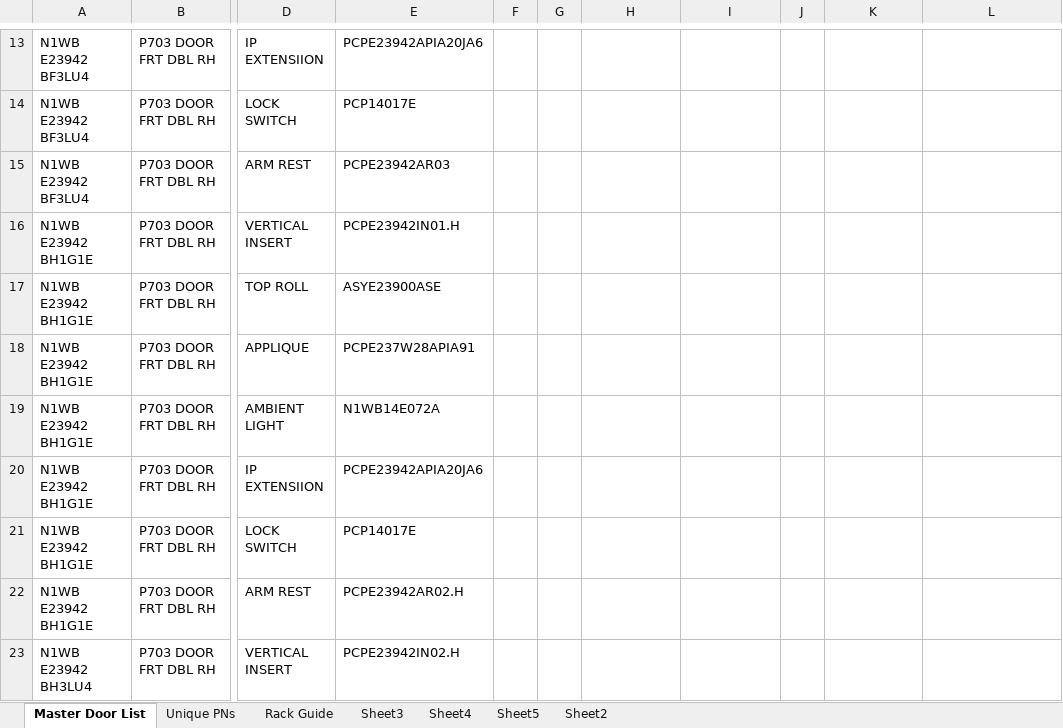
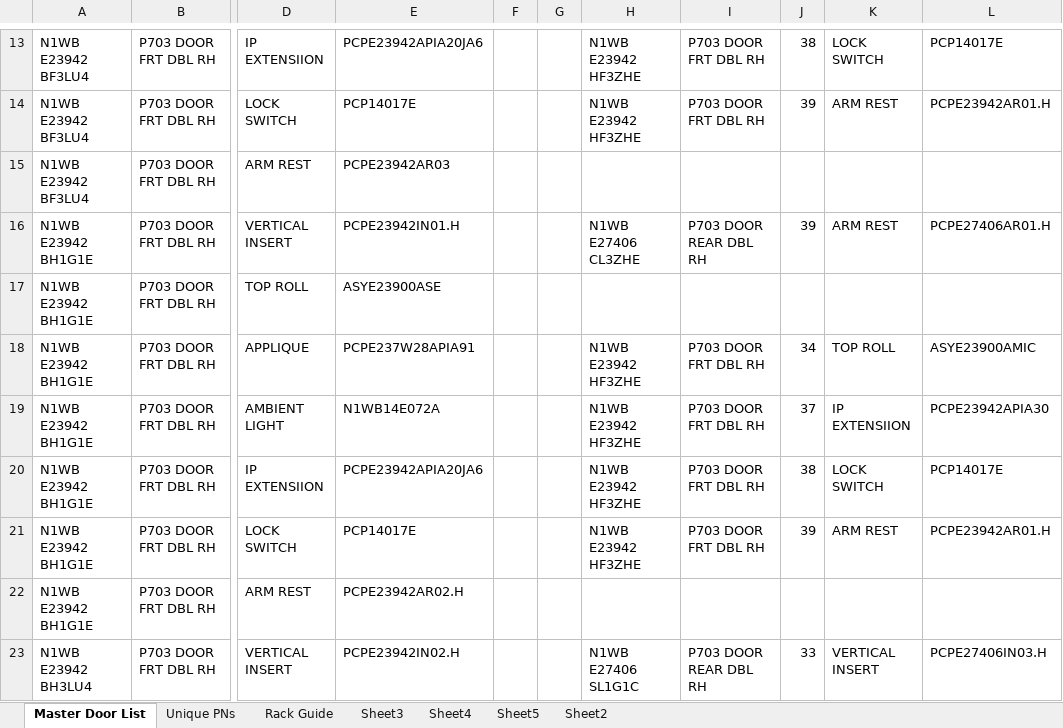
Before and after one commit to SgtSeamonkey/warehouse-pick-guide, an Excel workbook: reference pics/pick list.xlsx, sheet Master Door List, drawn as a sheet; only a part is shown, gaps mark what is left out; values as stored, in another font and other column widths than the file's, no borders; the diff covers the shown part only; the diff names each change by its address in the sheet, - before the commit and + after, or states it on an @@ line.

```diff
--- a/reference pics/pick list.xlsx (sheet Master Door List)
+++ b/reference pics/pick list.xlsx (sheet Master Door List)
-H13:H14: (empty)
+H13:H14: N1WB E23942 HF3ZHE
-I13:I14: (empty)
+I13:I14: P703 DOOR FRT DBL RH
-J13: (empty)
+J13: 38
-K13: (empty)
+K13: LOCK SWITCH
-L13: (empty)
+L13: PCP14017E
-J14: (empty)
+J14: 39
-K14: (empty)
+K14: ARM REST
-L14: (empty)
+L14: PCPE23942AR01.H
-H16: (empty)
+H16: N1WB E27406 CL3ZHE
-I16: (empty)
+I16: P703 DOOR REAR DBL RH
-J16: (empty)
+J16: 39
-K16: (empty)
+K16: ARM REST
-L16: (empty)
+L16: PCPE27406AR01.H
-H18:H21: (empty)
+H18:H21: N1WB E23942 HF3ZHE
-I18:I21: (empty)
+I18:I21: P703 DOOR FRT DBL RH
-J18: (empty)
+J18: 34
-K18: (empty)
+K18: TOP ROLL
-L18: (empty)
+L18: ASYE23900AMIC
-J19: (empty)
+J19: 37
-K19: (empty)
+K19: IP EXTENSIION
-L19: (empty)
+L19: PCPE23942APIA30
-J20: (empty)
+J20: 38
-K20: (empty)
+K20: LOCK SWITCH
-L20: (empty)
+L20: PCP14017E
-J21: (empty)
+J21: 39
-K21: (empty)
+K21: ARM REST
-L21: (empty)
+L21: PCPE23942AR01.H
-H23: (empty)
+H23: N1WB E27406 SL1G1C
-I23: (empty)
+I23: P703 DOOR REAR DBL RH
-J23: (empty)
+J23: 33
-K23: (empty)
+K23: VERTICAL INSERT
-L23: (empty)
+L23: PCPE27406IN03.H
```
Also changed, not shown: 80 edited cells elsewhere in this sheet, sheet Rack Guide, formulas that keep their value, 1 other file.
